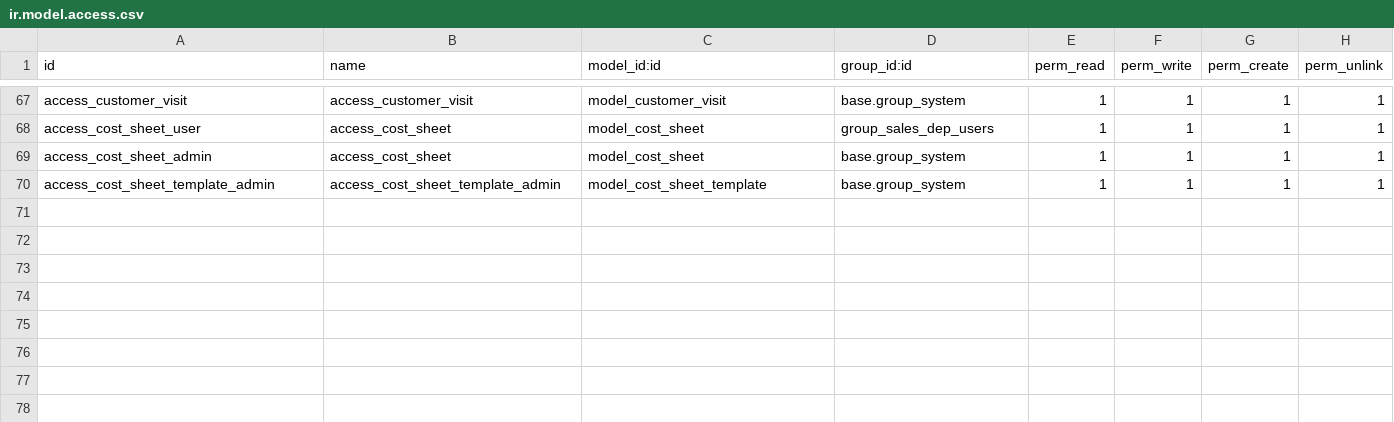
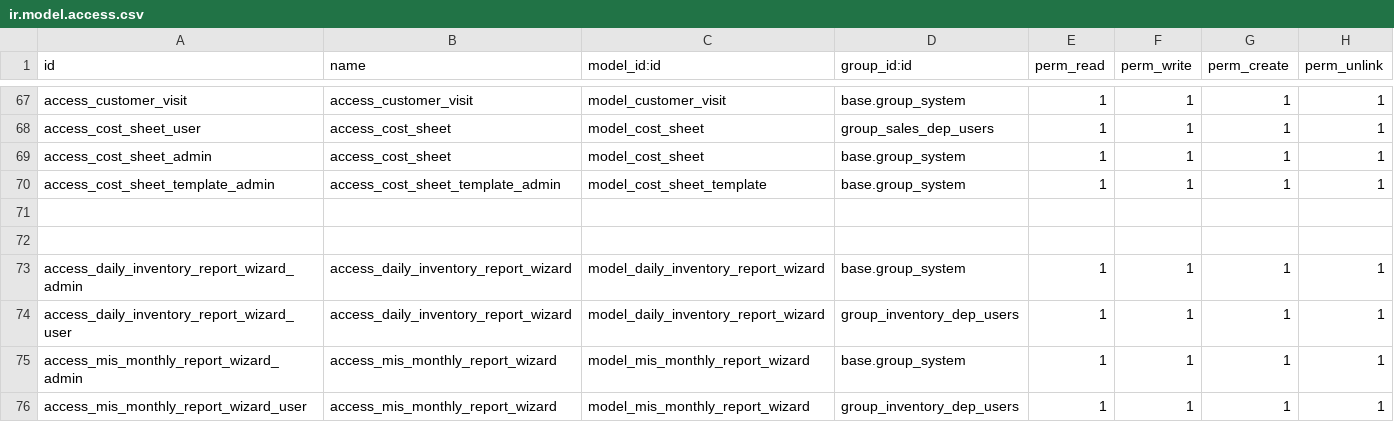
Before and after one commit to KritikaAgeis/Famti, a CSV file: famti/security/ir.model.access.csv, drawn as a sheet; only a part is shown, gaps mark what is left out; the diff names each change by its address in the sheet, - before the commit and + after, or states it on an @@ line.

```diff
--- a/famti/security/ir.model.access.csv
+++ b/famti/security/ir.model.access.csv
+row 71: (empty)
+row 72: (empty)
+row 73: access_daily_inventory_report_wizard_admin | access_daily_inventory_report_wizard | model_daily_inventory_report_wizard | base.group_system | 1 | 1 | 1 | 1
+row 74: access_daily_inventory_report_wizard_user | access_daily_inventory_report_wizard | model_daily_inventory_report_wizard | group_inventory_dep_users | 1 | 1 | 1 | 1
+row 75: access_mis_monthly_report_wizard_admin | access_mis_monthly_report_wizard | model_mis_monthly_report_wizard | base.group_system | 1 | 1 | 1 | 1
+row 76: access_mis_monthly_report_wizard_user | access_mis_monthly_report_wizard | model_mis_monthly_report_wizard | group_inventory_dep_users | 1 | 1 | 1 | 1
```
Also changed, not shown: 8 other files.
